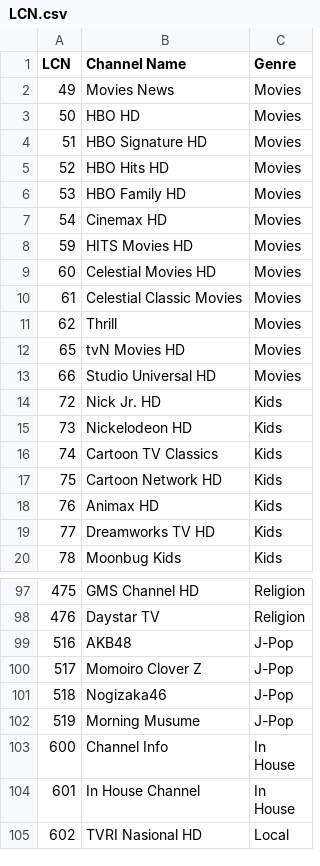
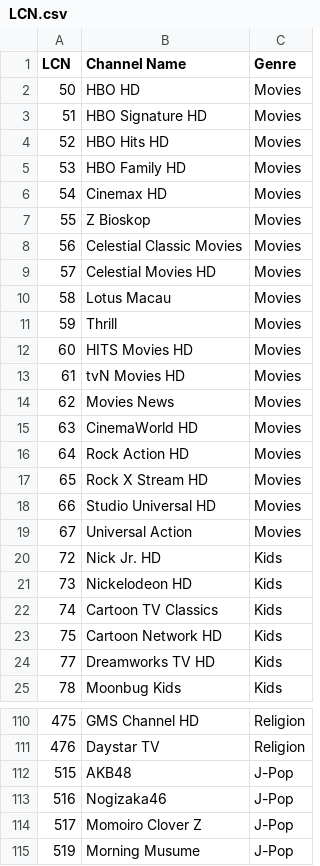
Before and after one commit to ExtendedMaster113/EM113-IPTV, a CSV file: LCN.csv, drawn as a sheet; only a part is shown, gaps mark what is left out; the shorter side is filled out with more unchanged rows; the diff covers the shown part only.

Commit message:
Update channel list in LCN.csv
Removed and added several channels across different genres in LCN.csv.

```diff
--- a/LCN.csv
+++ b/LCN.csv
@@ -1,3 +1,2 @@
 LCN,Channel Name,Genre
-49,Movies News,Movies
 50,HBO HD,Movies
@@ -7,8 +6,15 @@ LCN,Channel Name,Genre
 54,Cinemax HD,Movies
-59,HITS Movies HD,Movies
-60,Celestial Movies HD,Movies
-61,Celestial Classic Movies,Movies
-62,Thrill,Movies
-65,tvN Movies HD,Movies
+55,Z Bioskop,Movies
+56,Celestial Classic Movies,Movies
+57,Celestial Movies HD,Movies
+58,Lotus Macau,Movies
+59,Thrill,Movies
+60,HITS Movies HD,Movies
+61,tvN Movies HD,Movies
+62,Movies News,Movies
+63,CinemaWorld HD,Movies
+64,Rock Action HD,Movies
+65,Rock X Stream HD,Movies
 66,Studio Universal HD,Movies
+67,Universal Action,Movies
 72,Nick Jr. HD,Kids
@@ -17,3 +23,2 @@ LCN,Channel Name,Genre
 75,Cartoon Network HD,Kids
-76,Animax HD,Kids
 77,Dreamworks TV HD,Kids
@@ -98,5 +111,5 @@ LCN,Channel Name,Genre
 476,Daystar TV,Religion
-516,AKB48,J-Pop
+515,AKB48,J-Pop
+516,Nogizaka46,J-Pop
 517,Momoiro Clover Z,J-Pop
-518,Nogizaka46,J-Pop
 519,Morning Musume,J-Pop
```
Also changed, not shown: 17 added rows, 10 removed rows and 17 edited cells elsewhere in this file.
